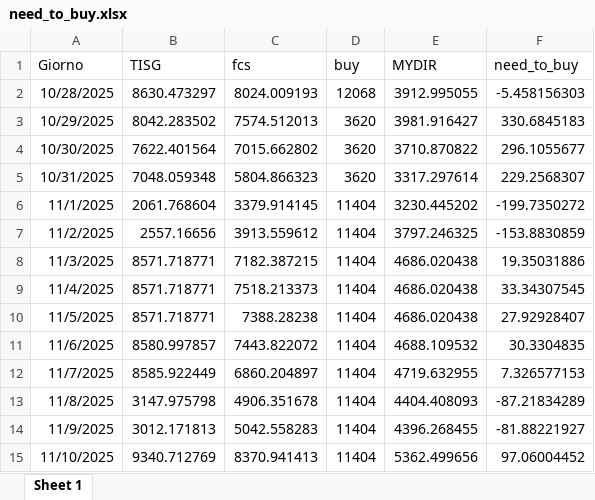
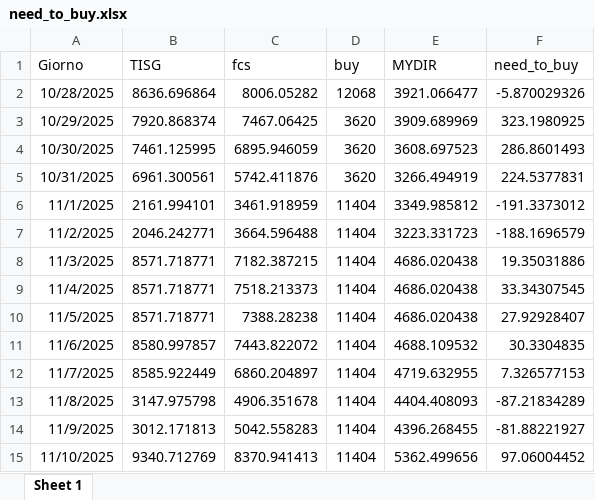
Before and after one commit to Alainpp96/forecastg, an Excel workbook: need_to_buy.xlsx, sheet Sheet 1, drawn as a sheet; values as stored, in another font and other column widths than the file's, no borders; the diff names each change by its address in the sheet, - before the commit and + after, or states it on an @@ line.

Commit message:
Aggiorno file need_to_buy.xlsx da R

```diff
--- a/need_to_buy.xlsx (sheet Sheet 1)
+++ b/need_to_buy.xlsx (sheet Sheet 1)
-B2 (TISG): 8630.473297
+B2 (TISG): 8636.696864
-C2 (fcs): 8024.009193
+C2 (fcs): 8006.05282
-E2 (MYDIR): 3912.995055
+E2 (MYDIR): 3921.066477
-F2 (need_to_buy): -5.458156303
+F2 (need_to_buy): -5.870029326
-B3 (TISG): 8042.283502
+B3 (TISG): 7920.868374
-C3 (fcs): 7574.512013
+C3 (fcs): 7467.06425
-E3 (MYDIR): 3981.916427
+E3 (MYDIR): 3909.689969
-F3 (need_to_buy): 330.6845183
+F3 (need_to_buy): 323.1980925
-B4 (TISG): 7622.401564
+B4 (TISG): 7461.125995
-C4 (fcs): 7015.662802
+C4 (fcs): 6895.946059
-E4 (MYDIR): 3710.870822
+E4 (MYDIR): 3608.697523
-F4 (need_to_buy): 296.1055677
+F4 (need_to_buy): 286.8601493
-B5 (TISG): 7048.059348
+B5 (TISG): 6961.300561
-C5 (fcs): 5804.866323
+C5 (fcs): 5742.411876
-E5 (MYDIR): 3317.297614
+E5 (MYDIR): 3266.494919
-F5 (need_to_buy): 229.2568307
+F5 (need_to_buy): 224.5377831
-B6 (TISG): 2061.768604
+B6 (TISG): 2161.994101
-C6 (fcs): 3379.914145
+C6 (fcs): 3461.918959
-E6 (MYDIR): 3230.445202
+E6 (MYDIR): 3349.985812
-F6 (need_to_buy): -199.7350272
+F6 (need_to_buy): -191.3373012
-B7 (TISG): 2557.16656
+B7 (TISG): 2046.242771
-C7 (fcs): 3913.559612
+C7 (fcs): 3664.596488
-E7 (MYDIR): 3797.246325
+E7 (MYDIR): 3223.331723
-F7 (need_to_buy): -153.8830859
+F7 (need_to_buy): -188.1696579
```
